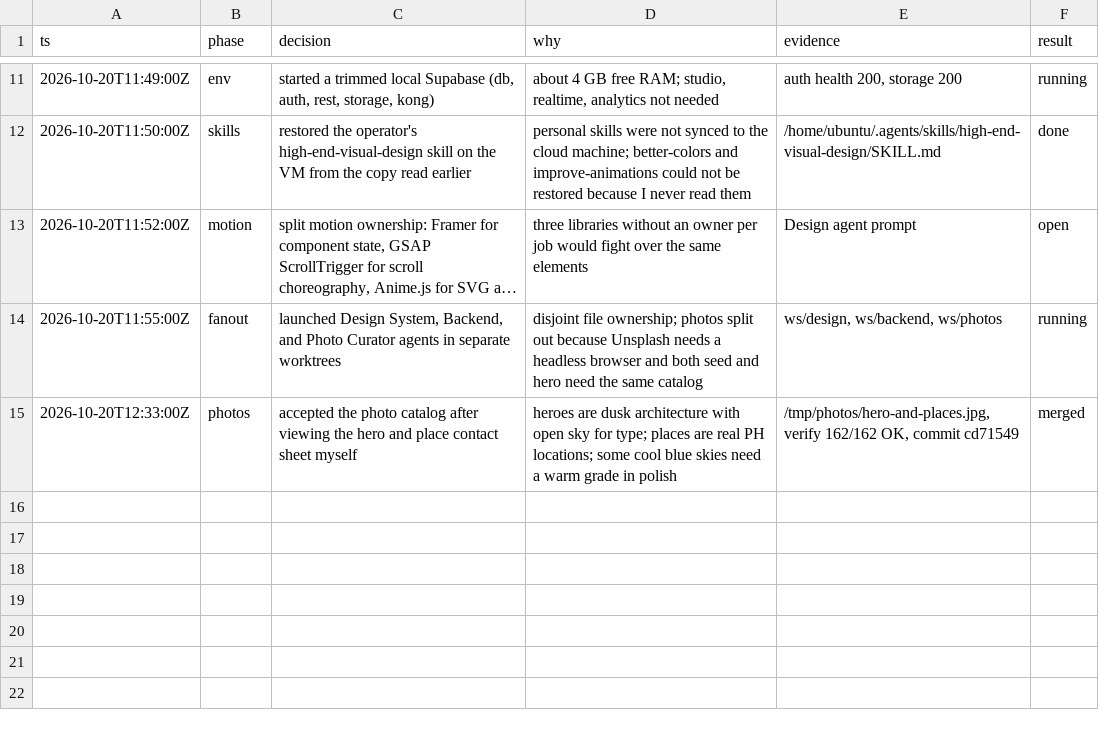
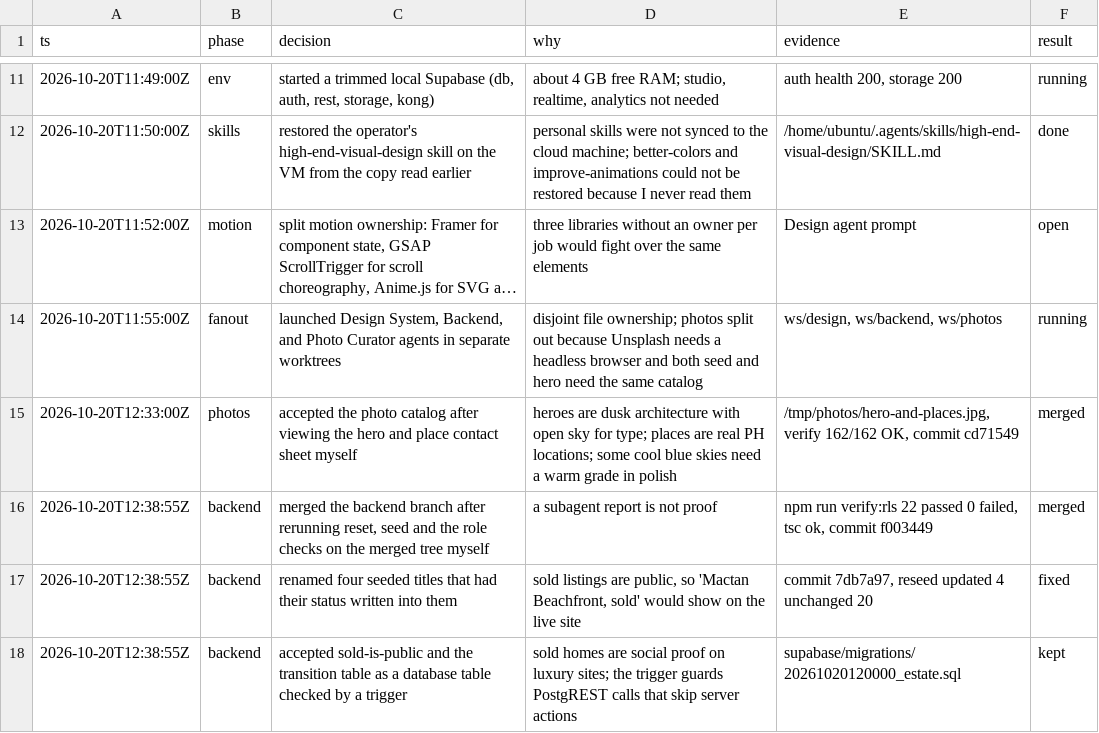
Before and after one commit to Birdabo404/4our-estate, a TSV file: .decision-trail/decisions.tsv, drawn as a sheet; only a part is shown, gaps mark what is left out; long unchanged cells end in …; the diff names each change by its address in the sheet, - before the commit and + after, or states it on an @@ line.

```diff
--- a/.decision-trail/decisions.tsv
+++ b/.decision-trail/decisions.tsv
+row 16: 2026-10-20T12:38:55Z | backend | merged the backend branch after rerunning reset, seed and the role checks on the merged tree myself | a subagent report is not proof | npm run verify:rls 22 passed 0 failed, tsc ok, commit f003449 | merged
+row 17: 2026-10-20T12:38:55Z | backend | renamed four seeded titles that had their status written into them | sold listings are public, so 'Mactan Beachfront, sold' would show on the live site | commit 7db7a97, reseed updated 4 unchanged 20 | fixed
+row 18: 2026-10-20T12:38:55Z | backend | accepted sold-is-public and the transition table as a database table checked by a trigger | sold homes are social proof on luxury sites; the trigger guards PostgREST calls that skip server actions | supabase/migrations/20261020120000_estate.sql | kept
```
Also changed, not shown: 3 other files.
